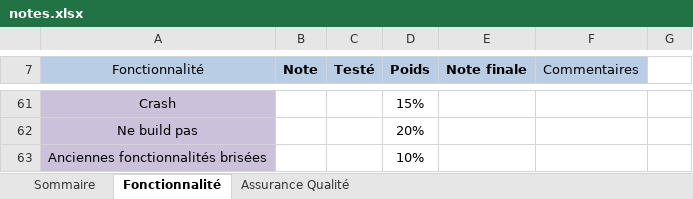
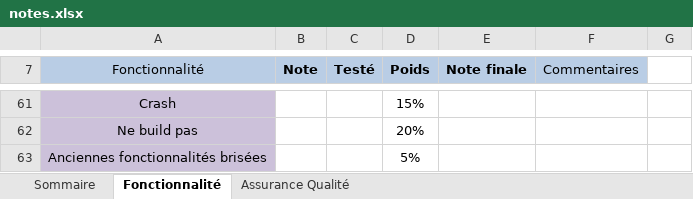
Before and after one commit to williambalea/Paint, an Excel workbook: notes.xlsx, sheet Fonctionnalité, drawn as a sheet; only a part is shown, gaps mark what is left out; values as stored, in another font and other column widths than the file's, no borders; the diff covers the shown part only; the diff names each change by its address in the sheet, - before the commit and + after, or states it on an @@ line.

```diff
--- a/notes.xlsx (sheet Fonctionnalité)
+++ b/notes.xlsx (sheet Fonctionnalité)
-D63 (Poids): 10%
+D63 (Poids): 5%
```
Also changed, not shown: 8 added rows, 8 removed rows and 17 edited cells elsewhere in this sheet, sheet Assurance Qualité, sheet Sommaire.
